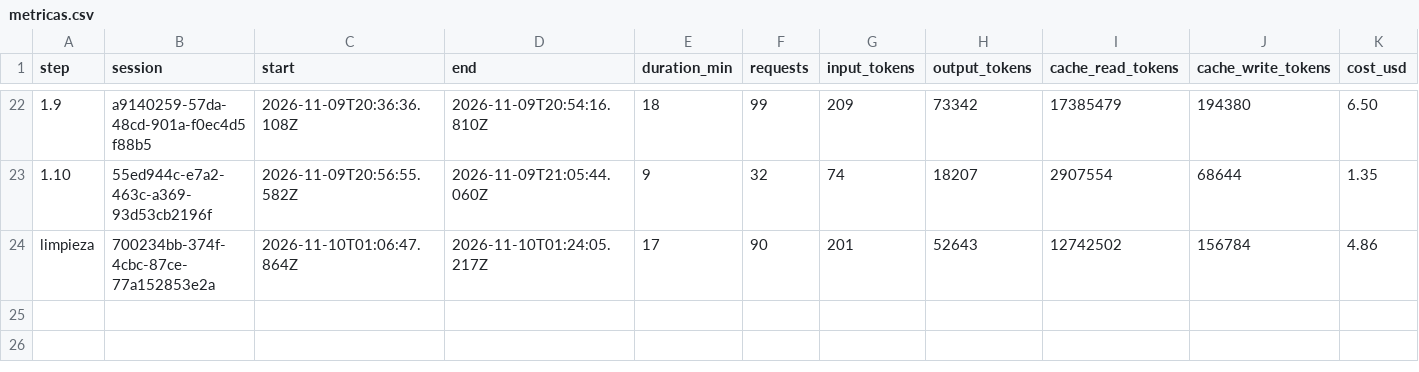
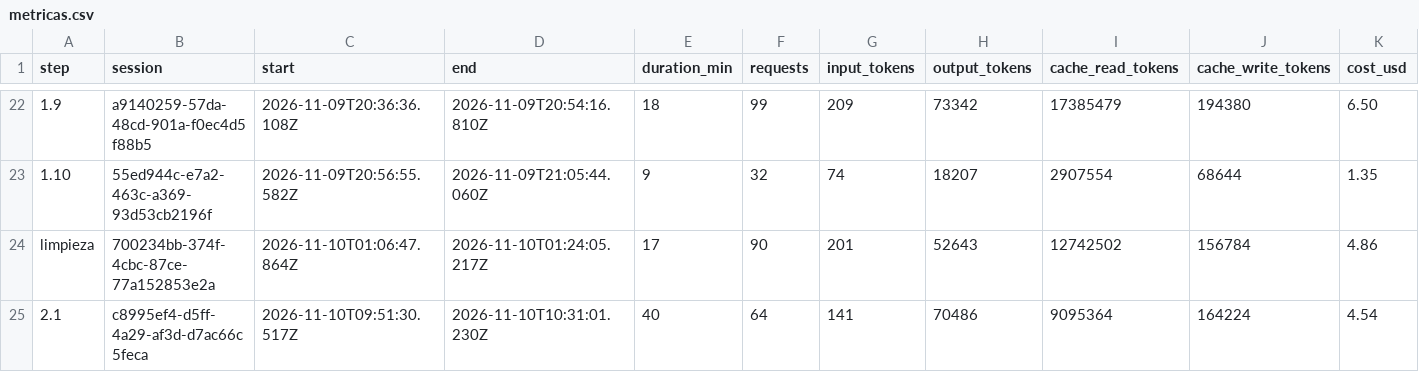
Before and after one commit to PeHachePe/tutoria, a CSV file: docs/bitacora/metricas.csv, drawn as a sheet; only a part is shown, gaps mark what is left out; rows hold the shown columns only; the diff names each change by its address in the sheet, - before the commit and + after, or states it on an @@ line.

```diff
--- a/docs/bitacora/metricas.csv
+++ b/docs/bitacora/metricas.csv
+row 25: 2.1 | c8995ef4-d5ff-4a29-af3d-d7ac66c5feca | 2026-11-10T09:51:30.517Z | 2026-11-10T10:31:01.230Z | 40 | 64 | 141 | 70486 | 9095364 | 164224 | 4.54
```
Also changed, not shown: 25 other files.
